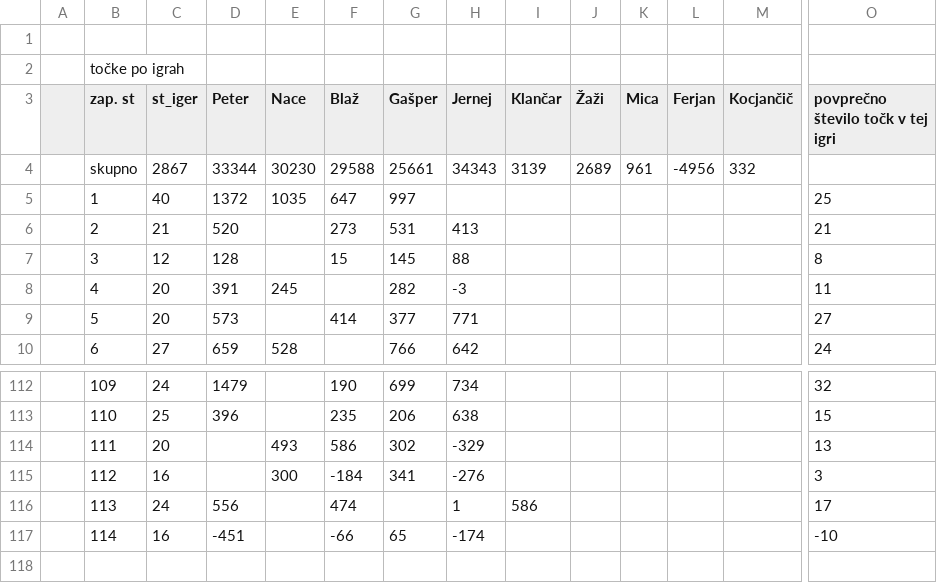
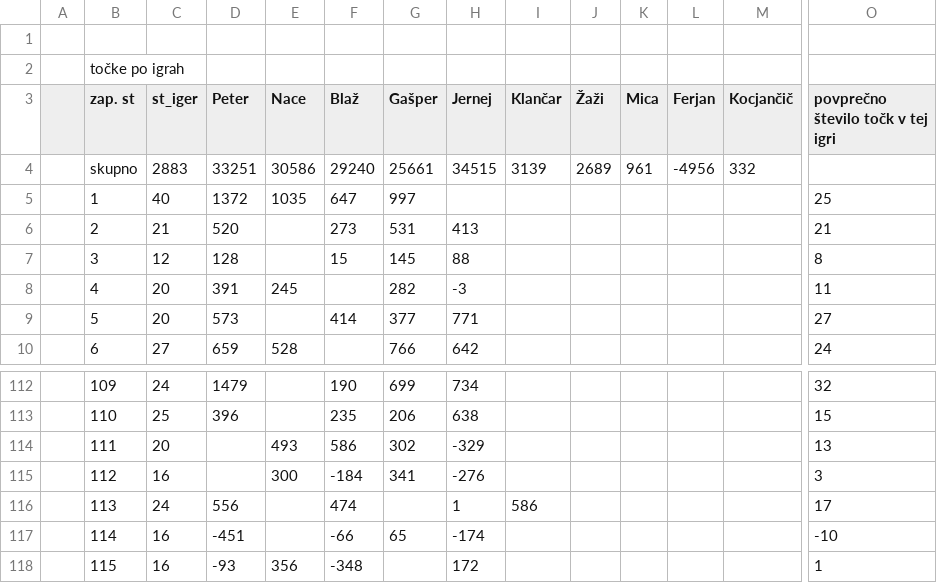
Before and after one commit to naceee/naceee.github.io, a CSV file: tarok/data/raw_data.csv, drawn as a sheet; only a part is shown, gaps mark what is left out; rows hold the shown columns only; the diff names each change by its address in the sheet, - before the commit and + after, or states it on an @@ line.

```diff
--- a/tarok/data/raw_data.csv
+++ b/tarok/data/raw_data.csv
-C4 (st_iger): 2867
+C4 (st_iger): 2883
-D4 (Peter): 33344
+D4 (Peter): 33251
-E4 (Nace): 30230
+E4 (Nace): 30586
-F4 (Blaž): 29588
+F4 (Blaž): 29240
-H4 (Jernej): 34343
+H4 (Jernej): 34515
+row 118:  | 115 | 16 | -93 | 356 | -348 |  | 172 |  |  |  |  |  | 1
```
Also changed, not shown: tarok/data/game_by_game_data.csv, tarok/data/last_n_games.csv, 9 other files.
